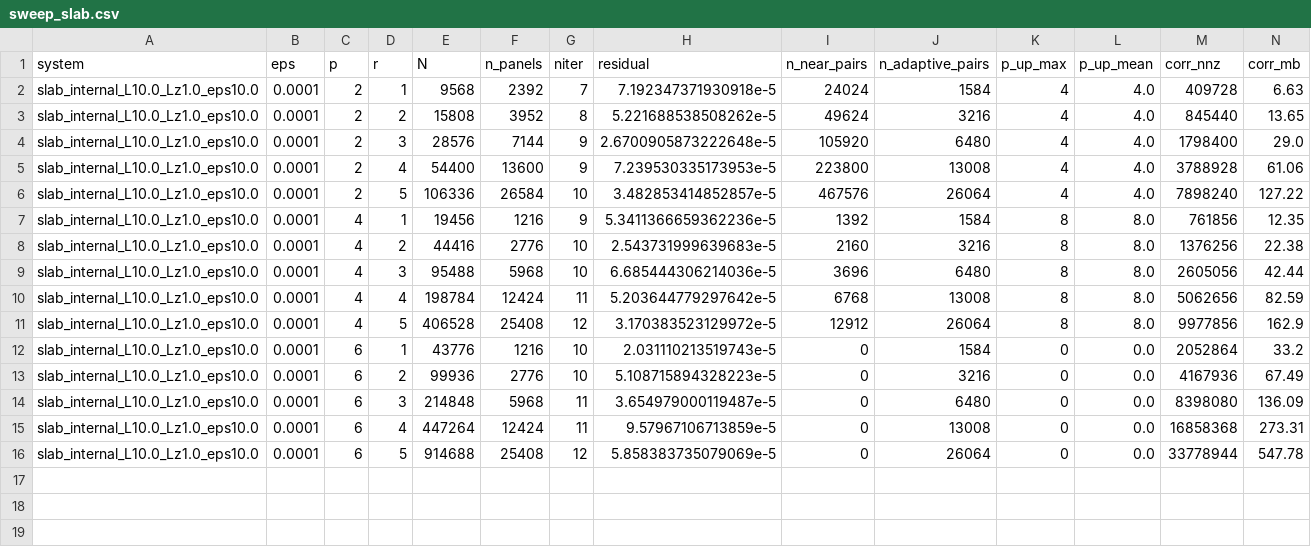
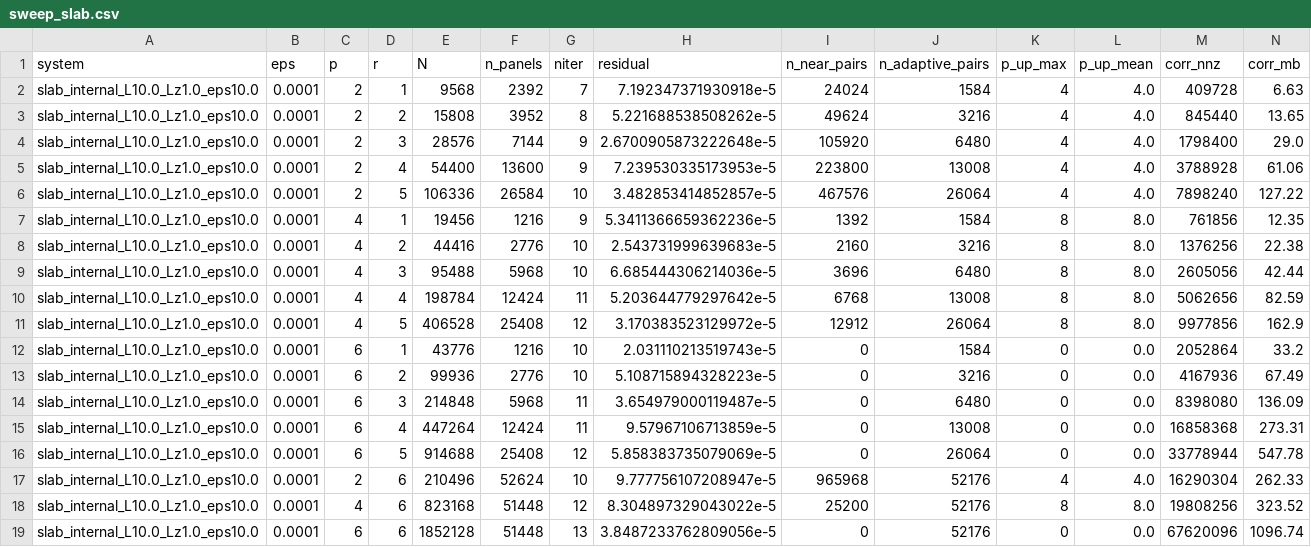
Before and after one commit to xuanzhaogao/four_index_integral_solver, a CSV file: codes/numerical_results/exp61_convergence/data/sweep_slab.csv, drawn as a sheet; only a part is shown; rows hold the shown columns only; the diff names each change by its address in the sheet, - before the commit and + after, or states it on an @@ line.

```diff
--- a/codes/numerical_results/exp61_convergence/data/sweep_slab.csv
+++ b/codes/numerical_results/exp61_convergence/data/sweep_slab.csv
+row 17: slab_internal_L10.0_Lz1.0_eps10.0 | 0.0001 | 2 | 6 | 210496 | 52624 | 10 | 9.777756107208947e-5 | 965968 | 52176 | 4 | 4.0 | 16290304 | 262.33
+row 18: slab_internal_L10.0_Lz1.0_eps10.0 | 0.0001 | 4 | 6 | 823168 | 51448 | 12 | 8.304897329043022e-5 | 25200 | 52176 | 8 | 8.0 | 19808256 | 323.52
+row 19: slab_internal_L10.0_Lz1.0_eps10.0 | 0.0001 | 6 | 6 | 1852128 | 51448 | 13 | 3.8487233762809056e-5 | 0 | 52176 | 0 | 0.0 | 67620096 | 1096.74
```
Also changed, not shown: 5 other files.
